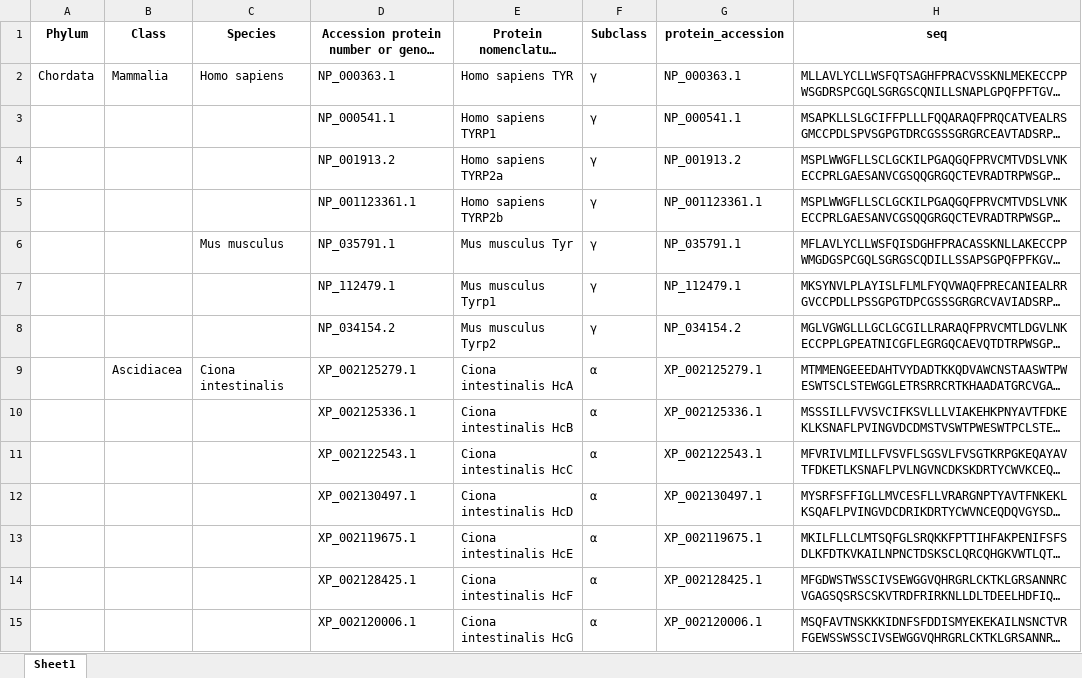
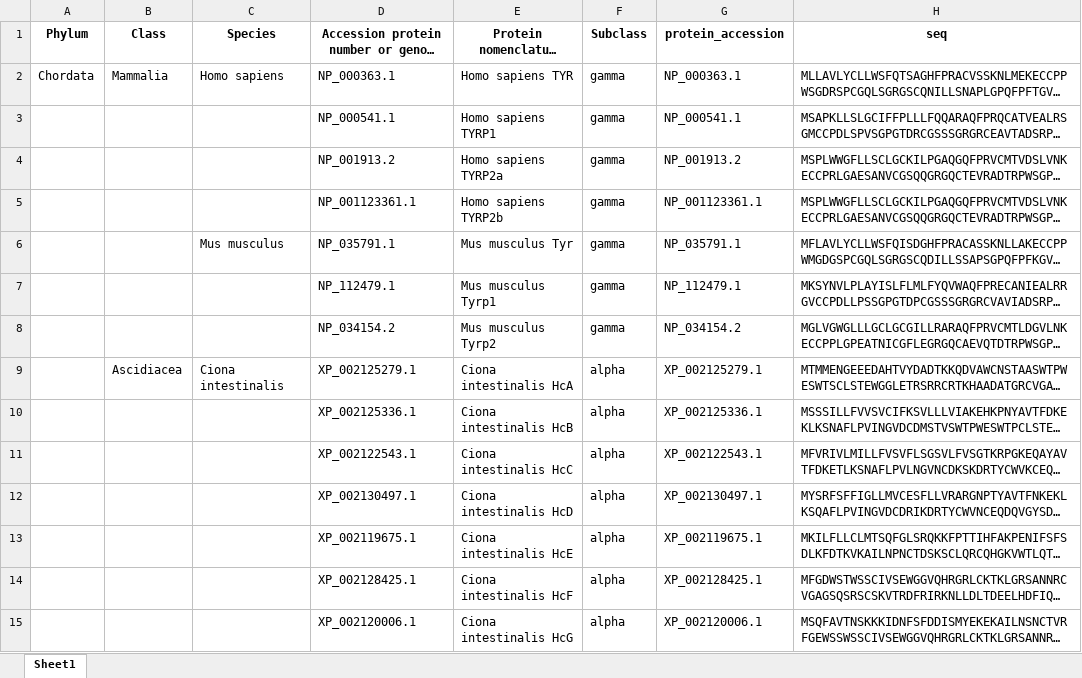
Before and after one commit to idameitil/polyphenol-oxidases, an Excel workbook: data/Aguilera-data/aguilera_with_seq.xlsx, sheet Sheet1, drawn as a sheet; only a part is shown; long unchanged cells end in …; values as stored, in another font and other column widths than the file's, no borders; the diff covers the shown part only; the diff names each change by its address in the sheet, - before the commit and + after, or states it on an @@ line.

Commit message:
made fasta for aguilera data

```diff
--- a/data/Aguilera-data/aguilera_with_seq.xlsx (sheet Sheet1)
+++ b/data/Aguilera-data/aguilera_with_seq.xlsx (sheet Sheet1)
-F2:F8 (Subclass): γ
+F2:F8 (Subclass): gamma
-F9:F15 (Subclass): α
+F9:F15 (Subclass): alpha
```
Also changed, not shown: 165 edited cells elsewhere in this sheet, 1 other file.
